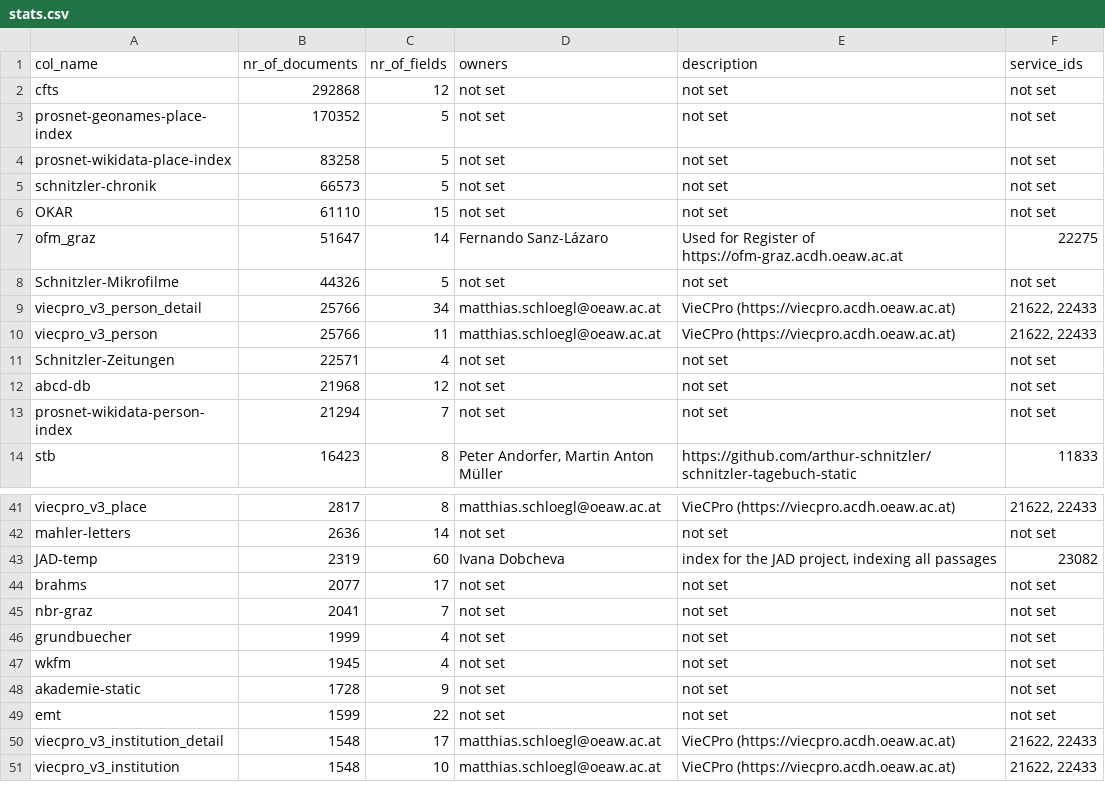
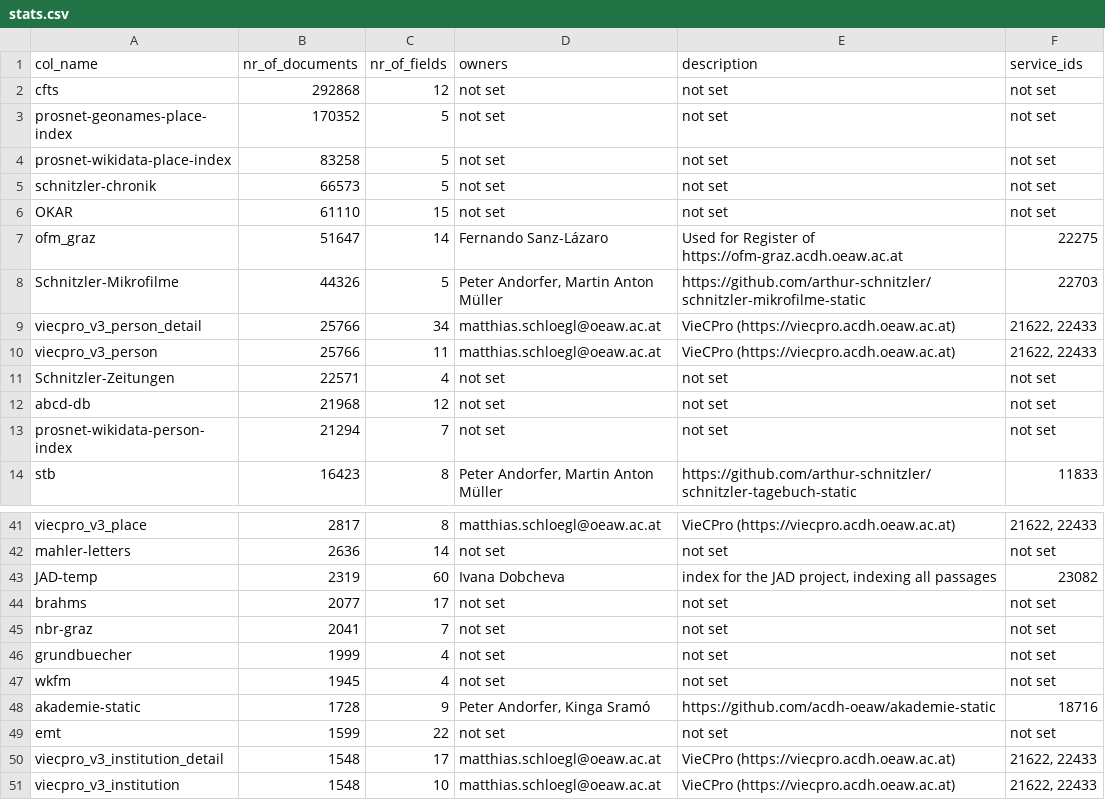
Before and after one commit to acdh-oeaw/typesense-stats, a CSV file: stats.csv, drawn as a sheet; only a part is shown, gaps mark what is left out.

Commit message:
feat: data updates

```diff
--- a/stats.csv
+++ b/stats.csv
@@ -7,3 +7,3 @@ OKAR,61110,15,not set,not set,not set
 ofm_graz,51647,14,Fernando Sanz-Lázaro,Used for Register of https://ofm-graz.acdh.oeaw.ac.at,22275
-Schnitzler-Mikrofilme,44326,5,not set,not set,not set
+Schnitzler-Mikrofilme,44326,5,"Peter Andorfer, Martin Anton Müller",https://github.com/arthur-schnitzler/schnitzler-mikrofilme-static,22703
 viecpro_v3_person_detail,25766,34,matthias.schloegl@oeaw.ac.at,VieCPro (https://viecpro.acdh.oeaw.ac.at),"21622, 22433"
@@ -47,3 +47,3 @@ grundbuecher,1999,4,not set,not set,not set
 wkfm,1945,4,not set,not set,not set
-akademie-static,1728,9,not set,not set,not set
+akademie-static,1728,9,"Peter Andorfer, Kinga Sramó",https://github.com/acdh-oeaw/akademie-static,18716
 emt,1599,22,not set,not set,not set
```
Also changed, not shown: 1 other file.
